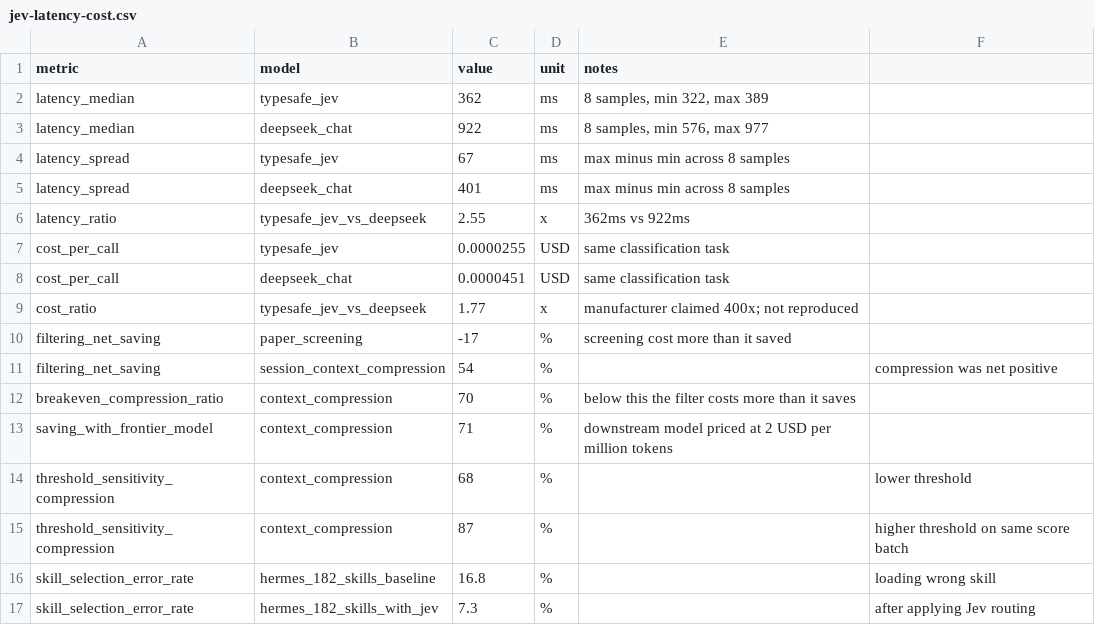
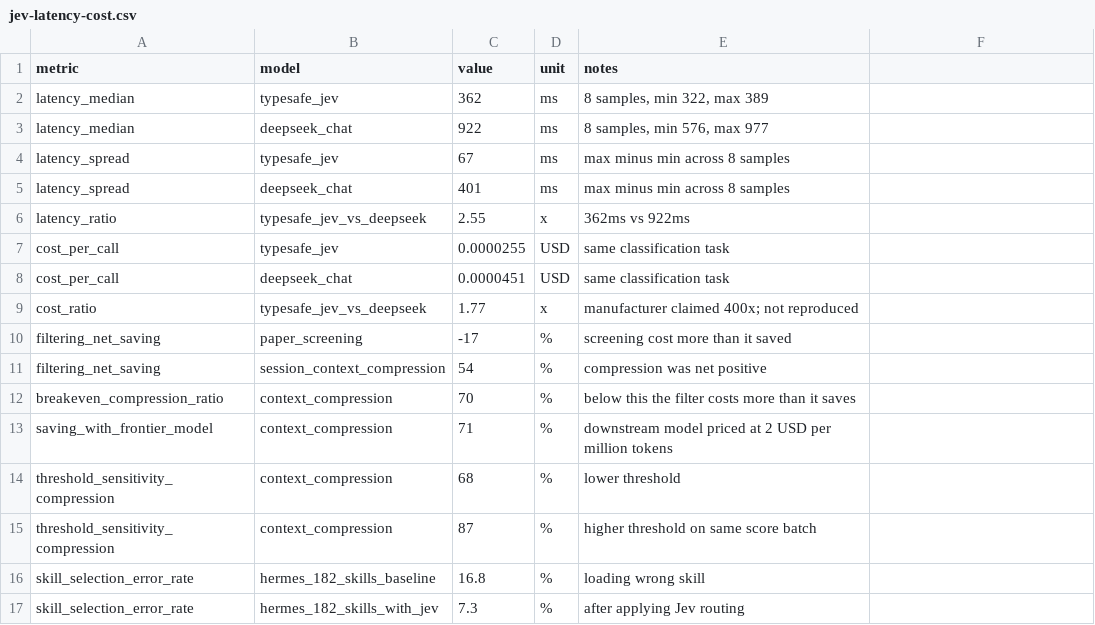
Before and after one commit to Wen199312/awendxb-benchmarks, a CSV file: data/jev-latency-cost.csv, drawn as a sheet; the diff names each change by its address in the sheet, - before the commit and + after, or states it on an @@ line.

Commit message:
Fix CSV column alignment

```diff
--- a/data/jev-latency-cost.csv
+++ b/data/jev-latency-cost.csv
-E11 (notes): (empty)
+E11 (notes): compression was net positive
-F11: compression was net positive
+F11: (empty)
-E14 (notes): (empty)
+E14 (notes): lower threshold
-F14: lower threshold
+F14: (empty)
-E15 (notes): (empty)
+E15 (notes): higher threshold on same score batch
-F15: higher threshold on same score batch
+F15: (empty)
-E16 (notes): (empty)
+E16 (notes): loading wrong skill
-F16: loading wrong skill
+F16: (empty)
-E17 (notes): (empty)
+E17 (notes): after applying Jev routing
-F17: after applying Jev routing
+F17: (empty)
```
Also changed, not shown: data/nemotron-bolt-e4b-vram.csv.
